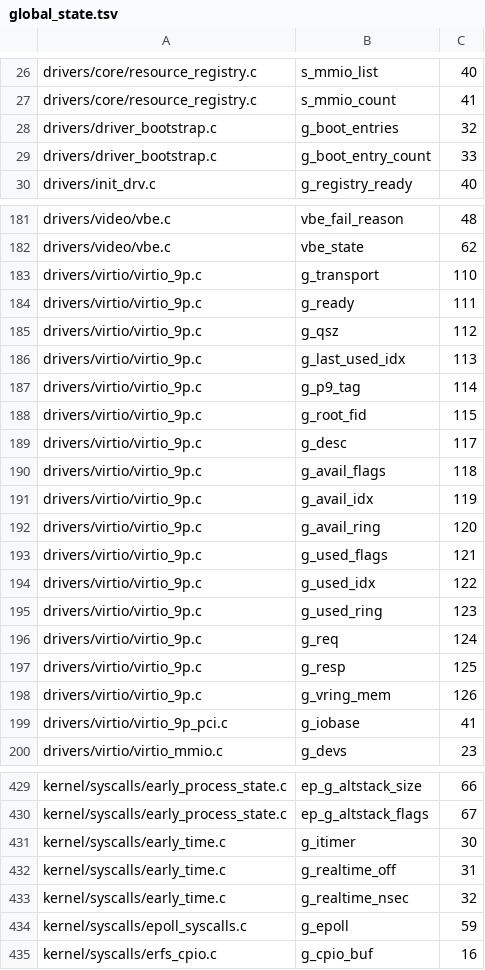
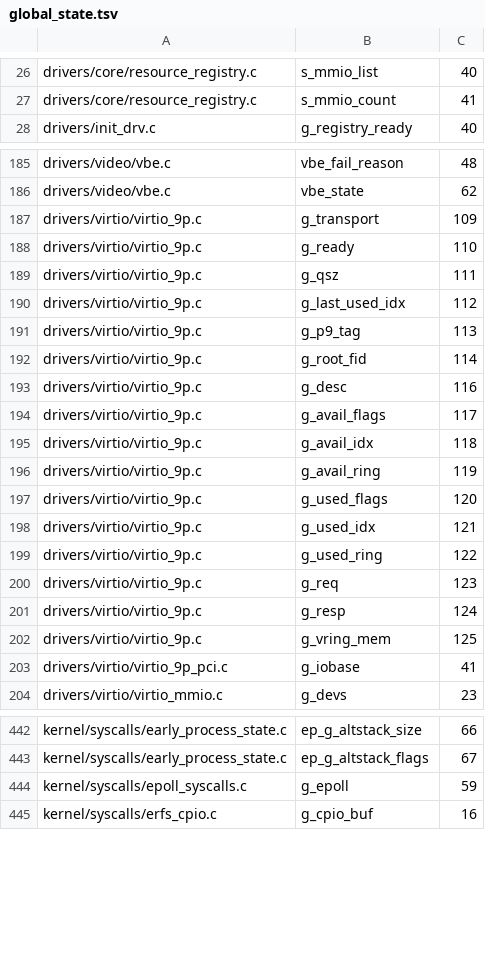
Before and after one commit to IRodriguez13/IR0, a TSV file: scripts/smp_entry_gate/global_state.tsv, drawn as a sheet; only a part is shown, gaps mark what is left out; the diff covers the shown part only.

Commit message:
drivers: refresh the SMP global inventory and docs for the boot tables
The bootstrap no longer has the g_boot_entries array, and the PC lists its drivers in a table instead of a registration hook.

Signed-off-by: Iván Ezequiel Rodriguez <ivanrwcm25@gmail.com>

```diff
--- a/scripts/smp_entry_gate/global_state.tsv
+++ b/scripts/smp_entry_gate/global_state.tsv
@@ -27,4 +27,2 @@ drivers/core/resource_registry.c	s_mmio_list	40
 drivers/core/resource_registry.c	s_mmio_count	41
-drivers/driver_bootstrap.c	g_boot_entries	32
-drivers/driver_bootstrap.c	g_boot_entry_count	33
 drivers/init_drv.c	g_registry_ready	40
@@ -182,18 +186,18 @@ drivers/video/vbe.c	vbe_fail_reason	48
 drivers/video/vbe.c	vbe_state	62
-drivers/virtio/virtio_9p.c	g_transport	110
-drivers/virtio/virtio_9p.c	g_ready	111
-drivers/virtio/virtio_9p.c	g_qsz	112
-drivers/virtio/virtio_9p.c	g_last_used_idx	113
-drivers/virtio/virtio_9p.c	g_p9_tag	114
-drivers/virtio/virtio_9p.c	g_root_fid	115
-drivers/virtio/virtio_9p.c	g_desc	117
-drivers/virtio/virtio_9p.c	g_avail_flags	118
-drivers/virtio/virtio_9p.c	g_avail_idx	119
-drivers/virtio/virtio_9p.c	g_avail_ring	120
-drivers/virtio/virtio_9p.c	g_used_flags	121
-drivers/virtio/virtio_9p.c	g_used_idx	122
-drivers/virtio/virtio_9p.c	g_used_ring	123
-drivers/virtio/virtio_9p.c	g_req	124
-drivers/virtio/virtio_9p.c	g_resp	125
-drivers/virtio/virtio_9p.c	g_vring_mem	126
+drivers/virtio/virtio_9p.c	g_transport	109
+drivers/virtio/virtio_9p.c	g_ready	110
+drivers/virtio/virtio_9p.c	g_qsz	111
+drivers/virtio/virtio_9p.c	g_last_used_idx	112
+drivers/virtio/virtio_9p.c	g_p9_tag	113
+drivers/virtio/virtio_9p.c	g_root_fid	114
+drivers/virtio/virtio_9p.c	g_desc	116
+drivers/virtio/virtio_9p.c	g_avail_flags	117
+drivers/virtio/virtio_9p.c	g_avail_idx	118
+drivers/virtio/virtio_9p.c	g_avail_ring	119
+drivers/virtio/virtio_9p.c	g_used_flags	120
+drivers/virtio/virtio_9p.c	g_used_idx	121
+drivers/virtio/virtio_9p.c	g_used_ring	122
+drivers/virtio/virtio_9p.c	g_req	123
+drivers/virtio/virtio_9p.c	g_resp	124
+drivers/virtio/virtio_9p.c	g_vring_mem	125
 drivers/virtio/virtio_9p_pci.c	g_iobase	41
@@ -430,5 +443,2 @@ kernel/syscalls/early_process_state.c	ep_g_altstack_size	66
 kernel/syscalls/early_process_state.c	ep_g_altstack_flags	67
-kernel/syscalls/early_time.c	g_itimer	30
-kernel/syscalls/early_time.c	g_realtime_off	31
-kernel/syscalls/early_time.c	g_realtime_nsec	32
 kernel/syscalls/epoll_syscalls.c	g_epoll	59
```
Also changed, not shown: 24 added rows, 18 removed rows and 40 edited cells elsewhere in this file, 1 other file.
